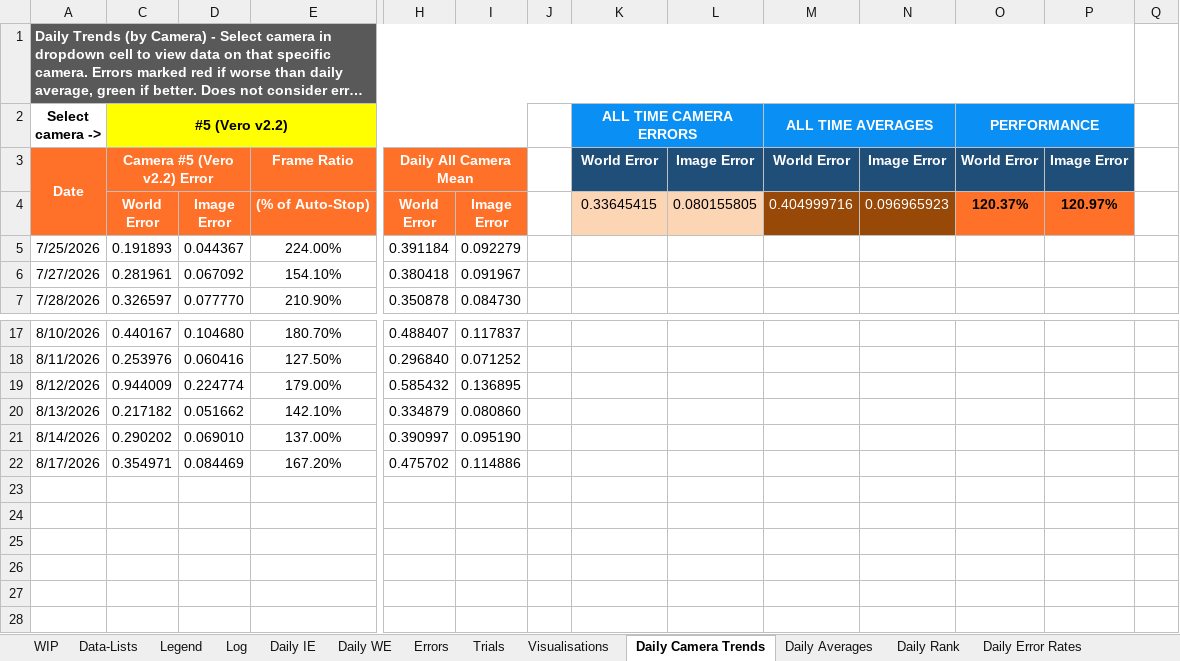
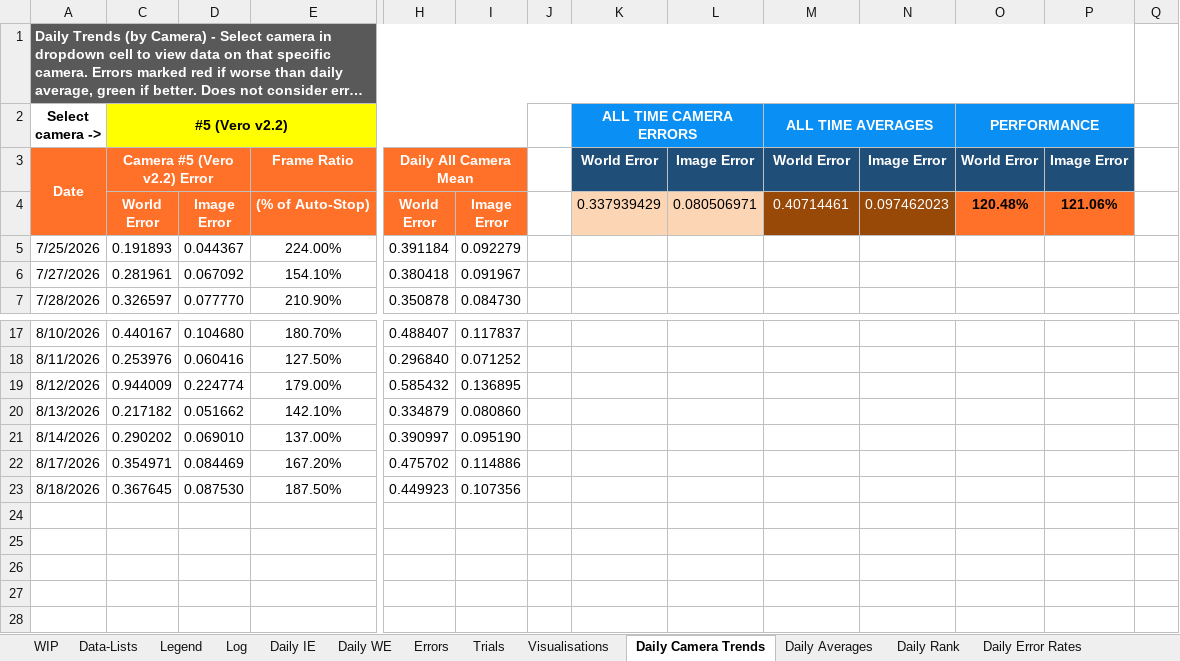
Before and after one commit to newwby/vicon-documentation, an Excel workbook: Documentation Data/LCAS Vicon Calibration Tracker.xlsx, sheet Daily Camera Trends, drawn as a sheet; only a part is shown, gaps mark what is left out; long unchanged cells end in …; values as stored, in another font and other column widths than the file's, no borders; charts and pictures and conditional formats not drawn; rows hold the shown columns only; the diff names each change by its address in the sheet, - before the commit and + after, or states it on an @@ line.

```diff
--- a/Documentation Data/LCAS Vicon Calibration Tracker.xlsx (sheet Daily Camera Trends)
+++ b/Documentation Data/LCAS Vicon Calibration Tracker.xlsx (sheet Daily Camera Trends)
-K4 (ALL TIME CAMERA ERRORS): 0.33645415
+K4 (ALL TIME CAMERA ERRORS): 0.337939429
-L4: 0.080155805
+L4: 0.080506971
-M4 (ALL TIME AVERAGES): 0.404999716
+M4 (ALL TIME AVERAGES): 0.40714461
-N4: 0.096965923
+N4: 0.097462023
-O4 (PERFORMANCE): 120.37%
+O4 (PERFORMANCE): 120.48%
-P4: 120.97%
+P4: 121.06%
-row 23: (empty)
+row 23: 8/18/2026 | 0.367645 | 0.087530 | 187.50% | 0.449923 | 0.107356
```
Also changed, not shown: sheet Log, sheet Daily IE, sheet Daily Averages, sheet Daily WE, sheet Visualisations, sheet Daily Error Rates, 4 more sheets, hidden cells, charts or pictures, 15 other files.
